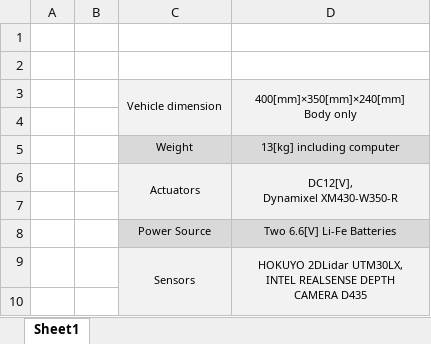
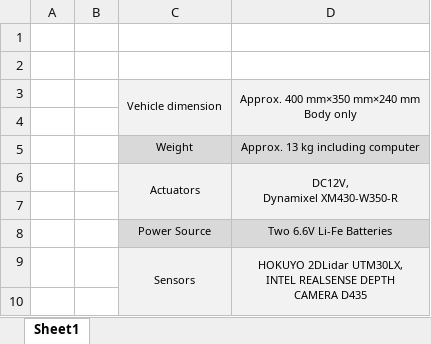
Before and after one commit to HARUYA-YUDA/report, an Excel workbook: abstract/table_Specification.xlsx, sheet Sheet1, drawn as a sheet; only a part is shown; values as stored, in another font and other column widths than the file's, no borders; ↵ is a line break in a cell; the diff names each change by its address in the sheet, - before the commit and + after, or states it on an @@ line.

```diff
--- a/abstract/table_Specification.xlsx (sheet Sheet1)
+++ b/abstract/table_Specification.xlsx (sheet Sheet1)
-D3: 400[mm]×350[mm]×240[mm] ↵ Body only
+D3: Approx. 400 mm×350 mm×240 mm ↵ Body only
-D5: 13[kg] including computer
+D5: Approx. 13 kg including computer
-D6: DC12[V], ↵ Dynamixel XM430-W350-R
+D6: DC12V, ↵ Dynamixel XM430-W350-R
-D8: Two 6.6[V] Li-Fe Batteries
+D8: Two 6.6V Li-Fe Batteries
```
Also changed, not shown: abstract/fig_experiment_environment.xlsx, 2 other files.
